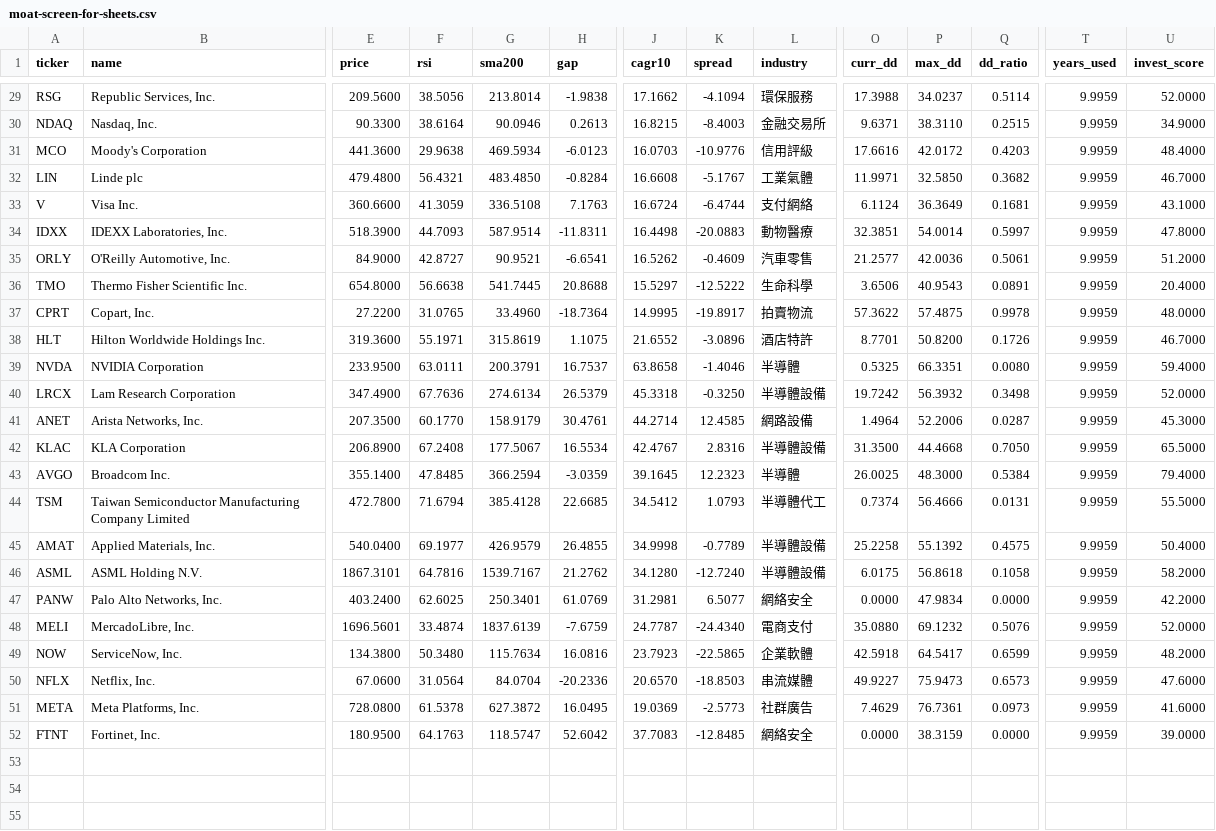
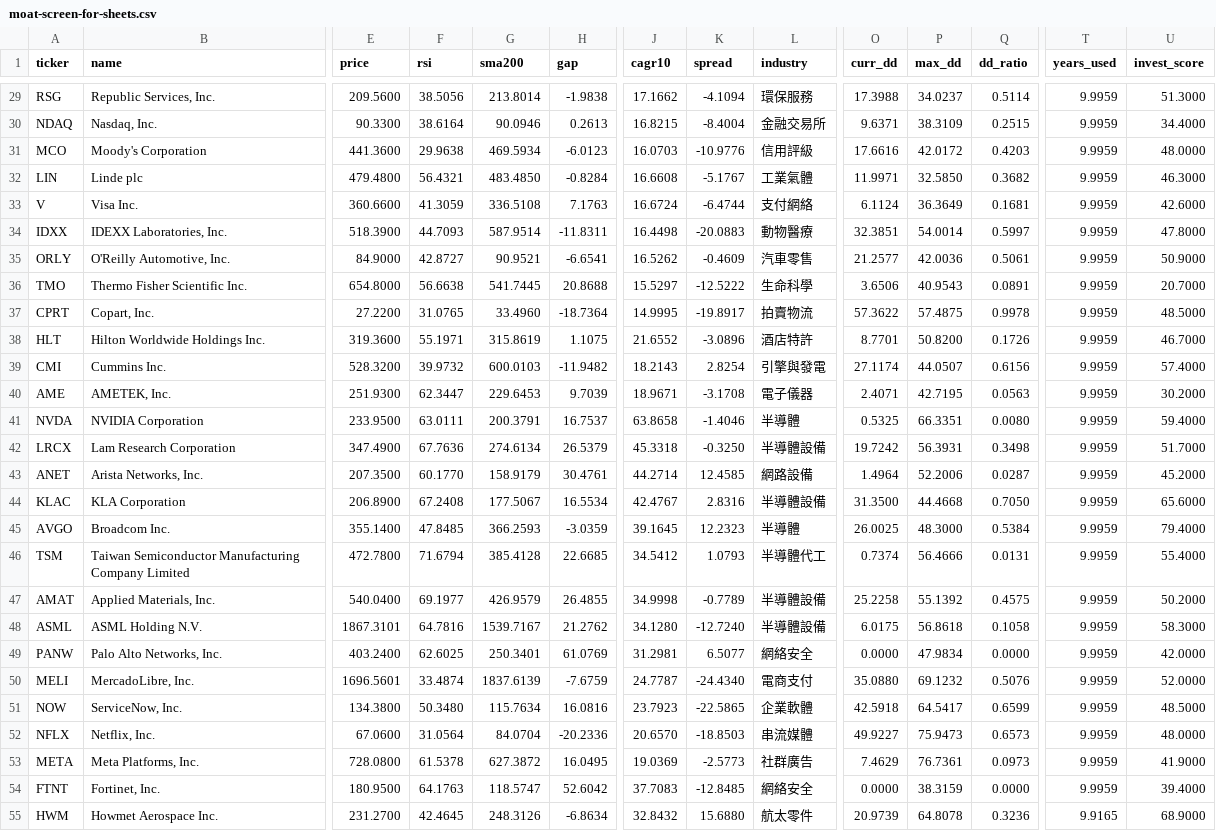
Before and after one commit to makefunprojects/moat-watchlist, a CSV file: moat-screen-for-sheets.csv, drawn as a sheet; only a part is shown, gaps mark what is left out; addresses are those after the commit; rows hold the shown columns only; the diff covers the shown part only; the diff names each change by its address in the sheet, - before the commit and + after, or states it on an @@ line.

```diff
--- a/moat-screen-for-sheets.csv
+++ b/moat-screen-for-sheets.csv
-U29 (invest_score): 52.0000
+U29 (invest_score): 51.3000
-K30 (spread): -8.4003
+K30 (spread): -8.4004
-P30 (max_dd): 38.3110
+P30 (max_dd): 38.3109
-U30 (invest_score): 34.9000
+U30 (invest_score): 34.4000
-U31 (invest_score): 48.4000
+U31 (invest_score): 48.0000
-U32 (invest_score): 46.7000
+U32 (invest_score): 46.3000
-U33 (invest_score): 43.1000
+U33 (invest_score): 42.6000
-U35 (invest_score): 51.2000
+U35 (invest_score): 50.9000
-U36 (invest_score): 20.4000
+U36 (invest_score): 20.7000
-U37 (invest_score): 48.0000
+U37 (invest_score): 48.5000
+row 39: CMI | Cummins Inc. | 528.3200 | 39.9732 | 600.0103 | -11.9482 | 18.2143 | 2.8254 | 引擎與發電 | 27.1174 | 44.0507 | 0.6156 | 9.9959 | 57.4000
+row 40: AME | AMETEK, Inc. | 251.9300 | 62.3447 | 229.6453 | 9.7039 | 18.9671 | -3.1708 | 電子儀器 | 2.4071 | 42.7195 | 0.0563 | 9.9959 | 30.2000
-P42 (max_dd): 56.3932
+P42 (max_dd): 56.3931
-U42 (invest_score): 52.0000
+U42 (invest_score): 51.7000
-U43 (invest_score): 45.3000
+U43 (invest_score): 45.2000
-U44 (invest_score): 65.5000
+U44 (invest_score): 65.6000
-G45 (sma200): 366.2594
+G45 (sma200): 366.2593
-U46 (invest_score): 55.5000
+U46 (invest_score): 55.4000
-U47 (invest_score): 50.4000
+U47 (invest_score): 50.2000
-U48 (invest_score): 58.2000
+U48 (invest_score): 58.3000
-U49 (invest_score): 42.2000
+U49 (invest_score): 42.0000
-U51 (invest_score): 48.2000
+U51 (invest_score): 48.5000
-U52 (invest_score): 47.6000
+U52 (invest_score): 48.0000
-U53 (invest_score): 41.6000
+U53 (invest_score): 41.9000
-U54 (invest_score): 39.0000
+U54 (invest_score): 39.4000
+row 55: HWM | Howmet Aerospace Inc. | 231.2700 | 42.4645 | 248.3126 | -6.8634 | 32.8432 | 15.6880 | 航太零件 | 20.9739 | 64.8078 | 0.3236 | 9.9165 | 68.9000
```
Also changed, not shown: 24 edited cells elsewhere in this file, 2 other files.
